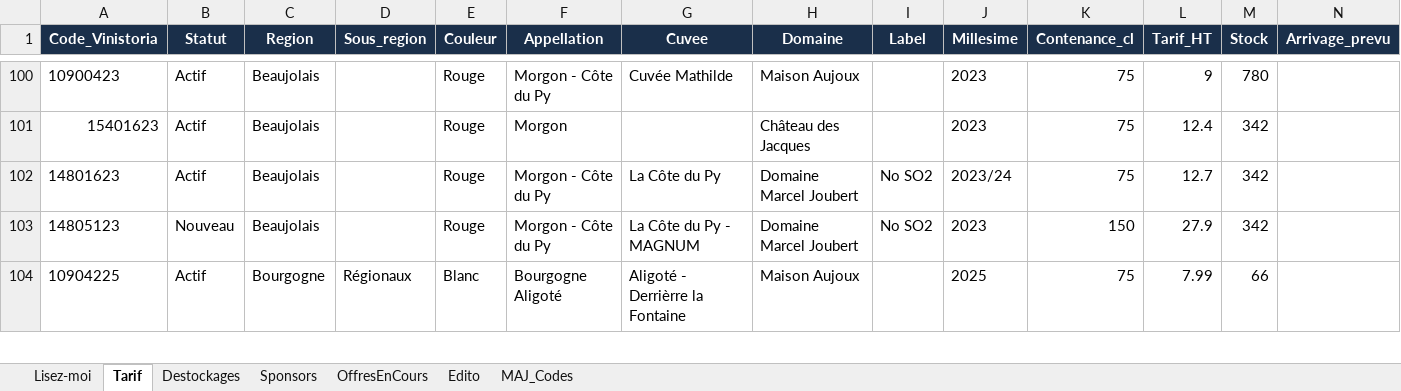
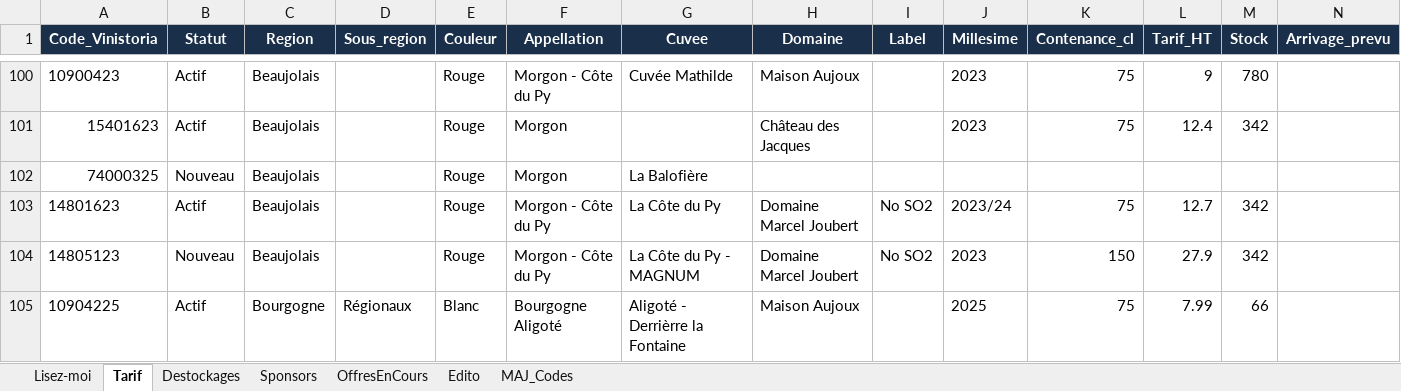
Before and after one commit to NoBullshitDrinks/vinom-tarif, an Excel workbook: data/TarifVinom_Master.xlsx, sheet Tarif, drawn as a sheet; only a part is shown, gaps mark what is left out; values as stored, in another font and other column widths than the file's, no borders; rows hold the shown columns only; the diff names each change by its address in the sheet, - before the commit and + after, or states it on an @@ line.

Commit message:
MAJ tarif via Power Automate

```diff
--- a/data/TarifVinom_Master.xlsx (sheet Tarif)
+++ b/data/TarifVinom_Master.xlsx (sheet Tarif)
+row 102: 74000325 | Nouveau | Beaujolais |  | Rouge | Morgon | La Balofière
```
